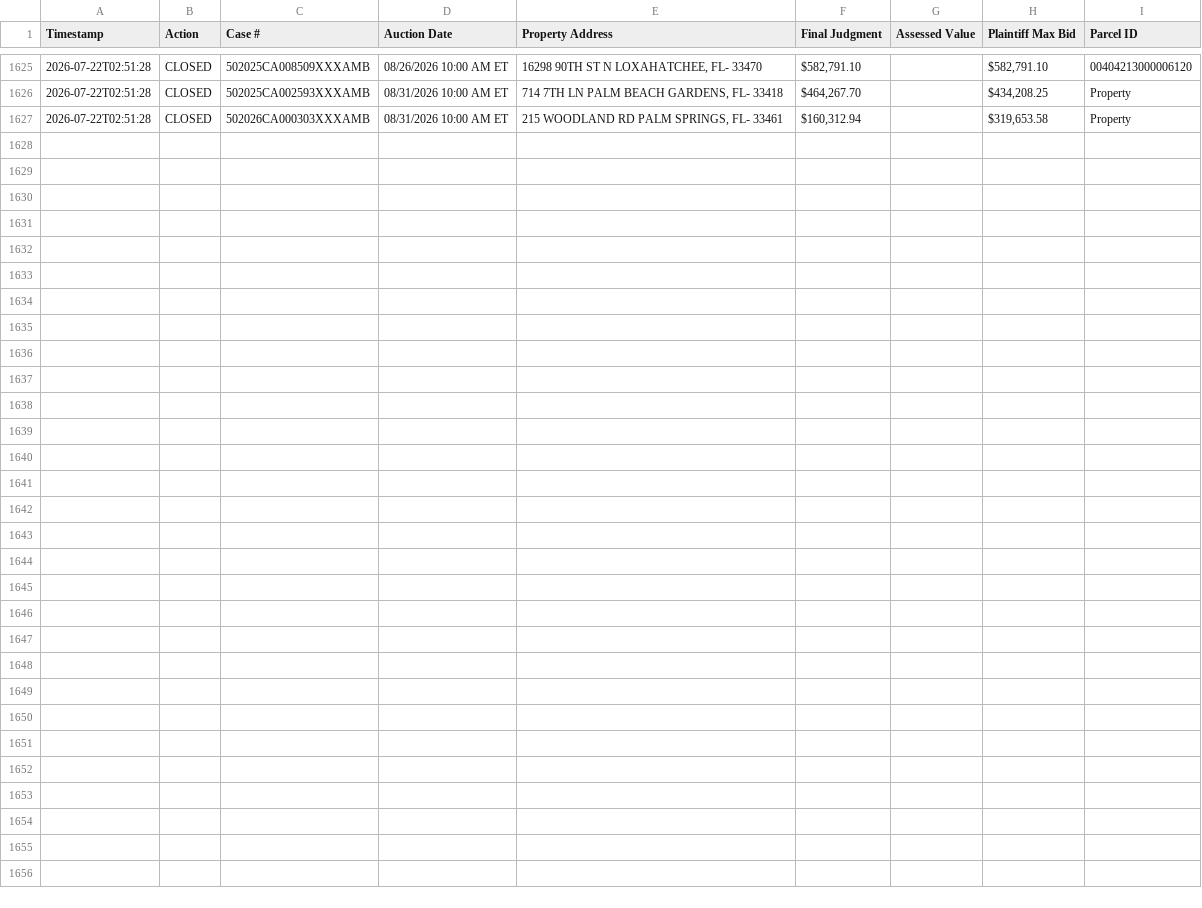
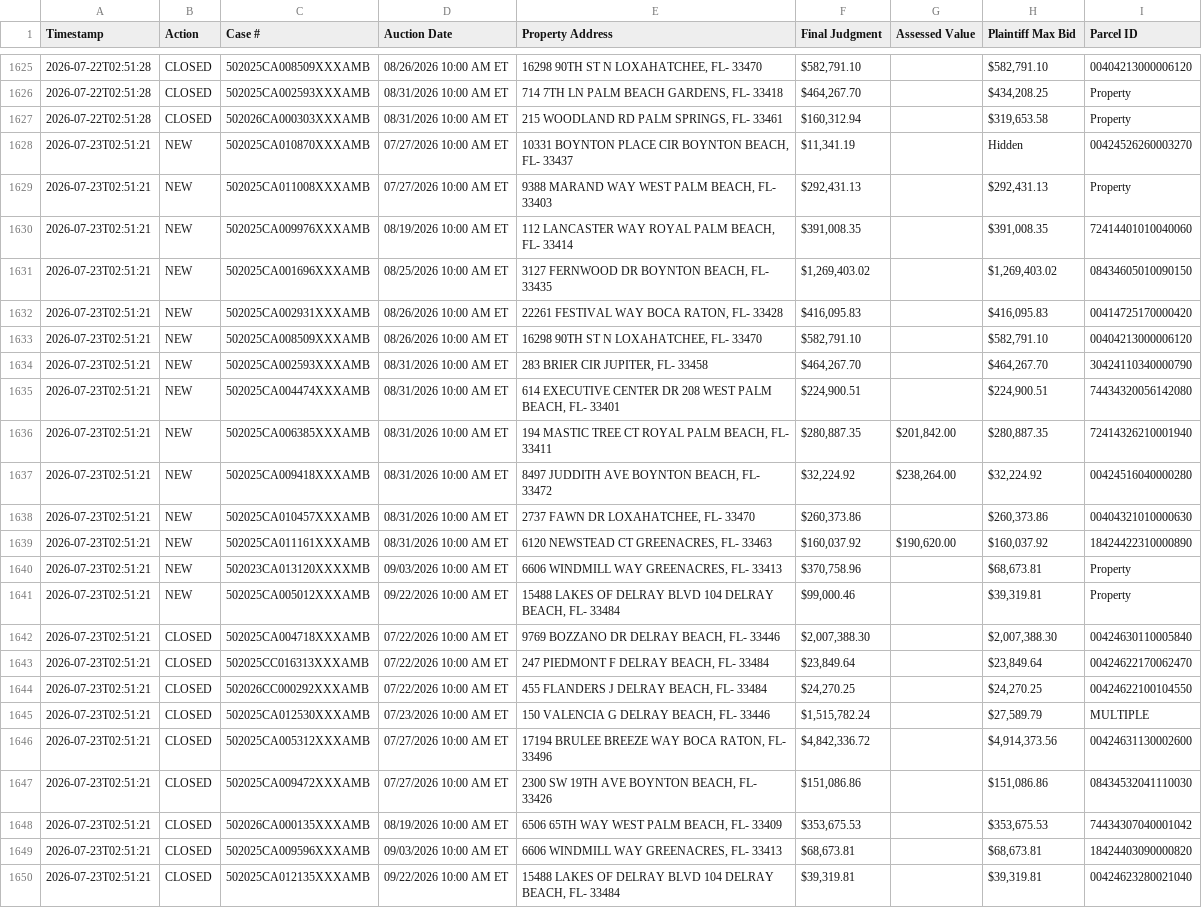
Before and after one commit to figlesias7/realforeclose-palmbeach, a CSV file: data/event_log.csv, drawn as a sheet; only a part is shown, gaps mark what is left out.

```diff
--- a/data/event_log.csv
+++ b/data/event_log.csv
@@ -1627 +1627,24 @@ Timestamp,Action,Case #,Auction Date,Property Address,Final Judgment,Assessed Va
 2026-07-22T02:51:28,CLOSED,502026CA000303XXXAMB,08/31/2026 10:00 AM ET,"215 WOODLAND RD PALM SPRINGS, FL- 33461","$160,312.94",,"$319,653.58",Property
+2026-07-23T02:51:21,NEW,502025CA010870XXXAMB,07/27/2026 10:00 AM ET,"10331 BOYNTON PLACE CIR BOYNTON BEACH, FL- 33437","$11,341.19",,Hidden,00424526260003270
+2026-07-23T02:51:21,NEW,502025CA011008XXXAMB,07/27/2026 10:00 AM ET,"9388 MARAND WAY WEST PALM BEACH, FL- 33403","$292,431.13",,"$292,431.13",Property
+2026-07-23T02:51:21,NEW,502025CA009976XXXAMB,08/19/2026 10:00 AM ET,"112 LANCASTER WAY ROYAL PALM BEACH, FL- 33414","$391,008.35",,"$391,008.35",72414401010040060
+2026-07-23T02:51:21,NEW,502025CA001696XXXAMB,08/25/2026 10:00 AM ET,"3127 FERNWOOD DR BOYNTON BEACH, FL- 33435","$1,269,403.02",,"$1,269,403.02",08434605010090150
+2026-07-23T02:51:21,NEW,502025CA002931XXXAMB,08/26/2026 10:00 AM ET,"22261 FESTIVAL WAY BOCA RATON, FL- 33428","$416,095.83",,"$416,095.83",00414725170000420
+2026-07-23T02:51:21,NEW,502025CA008509XXXAMB,08/26/2026 10:00 AM ET,"16298 90TH ST N LOXAHATCHEE, FL- 33470","$582,791.10",,"$582,791.10",00404213000006120
+2026-07-23T02:51:21,NEW,502025CA002593XXXAMB,08/31/2026 10:00 AM ET,"283 BRIER CIR JUPITER, FL- 33458","$464,267.70",,"$464,267.70",30424110340000790
+2026-07-23T02:51:21,NEW,502025CA004474XXXAMB,08/31/2026 10:00 AM ET,"614 EXECUTIVE CENTER DR 208 WEST PALM BEACH, FL- 33401","$224,900.51",,"$224,900.51",74434320056142080
+2026-07-23T02:51:21,NEW,502025CA006385XXXAMB,08/31/2026 10:00 AM ET,"194 MASTIC TREE CT ROYAL PALM BEACH, FL- 33411","$280,887.35","$201,842.00","$280,887.35",72414326210001940
+2026-07-23T02:51:21,NEW,502025CA009418XXXAMB,08/31/2026 10:00 AM ET,"8497 JUDDITH AVE BOYNTON BEACH, FL- 33472","$32,224.92","$238,264.00","$32,224.92",00424516040000280
+2026-07-23T02:51:21,NEW,502025CA010457XXXAMB,08/31/2026 10:00 AM ET,"2737 FAWN DR LOXAHATCHEE, FL- 33470","$260,373.86",,"$260,373.86",00404321010000630
+2026-07-23T02:51:21,NEW,502025CA011161XXXAMB,08/31/2026 10:00 AM ET,"6120 NEWSTEAD CT GREENACRES, FL- 33463","$160,037.92","$190,620.00","$160,037.92",18424422310000890
+2026-07-23T02:51:21,NEW,502023CA013120XXXXMB,09/03/2026 10:00 AM ET,"6606 WINDMILL WAY GREENACRES, FL- 33413","$370,758.96",,"$68,673.81",Property
+2026-07-23T02:51:21,NEW,502025CA005012XXXAMB,09/22/2026 10:00 AM ET,"15488 LAKES OF DELRAY BLVD 104 DELRAY BEACH, FL- 33484","$99,000.46",,"$39,319.81",Property
+2026-07-23T02:51:21,CLOSED,502025CA004718XXXAMB,07/22/2026 10:00 AM ET,"9769 BOZZANO DR DELRAY BEACH, FL- 33446","$2,007,388.30",,"$2,007,388.30",00424630110005840
+2026-07-23T02:51:21,CLOSED,502025CC016313XXXAMB,07/22/2026 10:00 AM ET,"247 PIEDMONT F DELRAY BEACH, FL- 33484","$23,849.64",,"$23,849.64",00424622170062470
+2026-07-23T02:51:21,CLOSED,502026CC000292XXXAMB,07/22/2026 10:00 AM ET,"455 FLANDERS J DELRAY BEACH, FL- 33484","$24,270.25",,"$24,270.25",00424622100104550
+2026-07-23T02:51:21,CLOSED,502025CA012530XXXAMB,07/23/2026 10:00 AM ET,"150 VALENCIA G DELRAY BEACH, FL- 33446","$1,515,782.24",,"$27,589.79",MULTIPLE
+2026-07-23T02:51:21,CLOSED,502025CA005312XXXAMB,07/27/2026 10:00 AM ET,"17194 BRULEE BREEZE WAY BOCA RATON, FL- 33496","$4,842,336.72",,"$4,914,373.56",00424631130002600
+2026-07-23T02:51:21,CLOSED,502025CA009472XXXAMB,07/27/2026 10:00 AM ET,"2300 SW 19TH AVE BOYNTON BEACH, FL- 33426","$151,086.86",,"$151,086.86",08434532041110030
+2026-07-23T02:51:21,CLOSED,502026CA000135XXXAMB,08/19/2026 10:00 AM ET,"6506 65TH WAY WEST PALM BEACH, FL- 33409","$353,675.53",,"$353,675.53",74434307040001042
+2026-07-23T02:51:21,CLOSED,502025CA009596XXXAMB,09/03/2026 10:00 AM ET,"6606 WINDMILL WAY GREENACRES, FL- 33413","$68,673.81",,"$68,673.81",18424403090000820
+2026-07-23T02:51:21,CLOSED,502025CA012135XXXAMB,09/22/2026 10:00 AM ET,"15488 LAKES OF DELRAY BLVD 104 DELRAY BEACH, FL- 33484","$39,319.81",,"$39,319.81",00424623280021040
```
Also changed, not shown: data/all_seen.csv, 3 other files.
